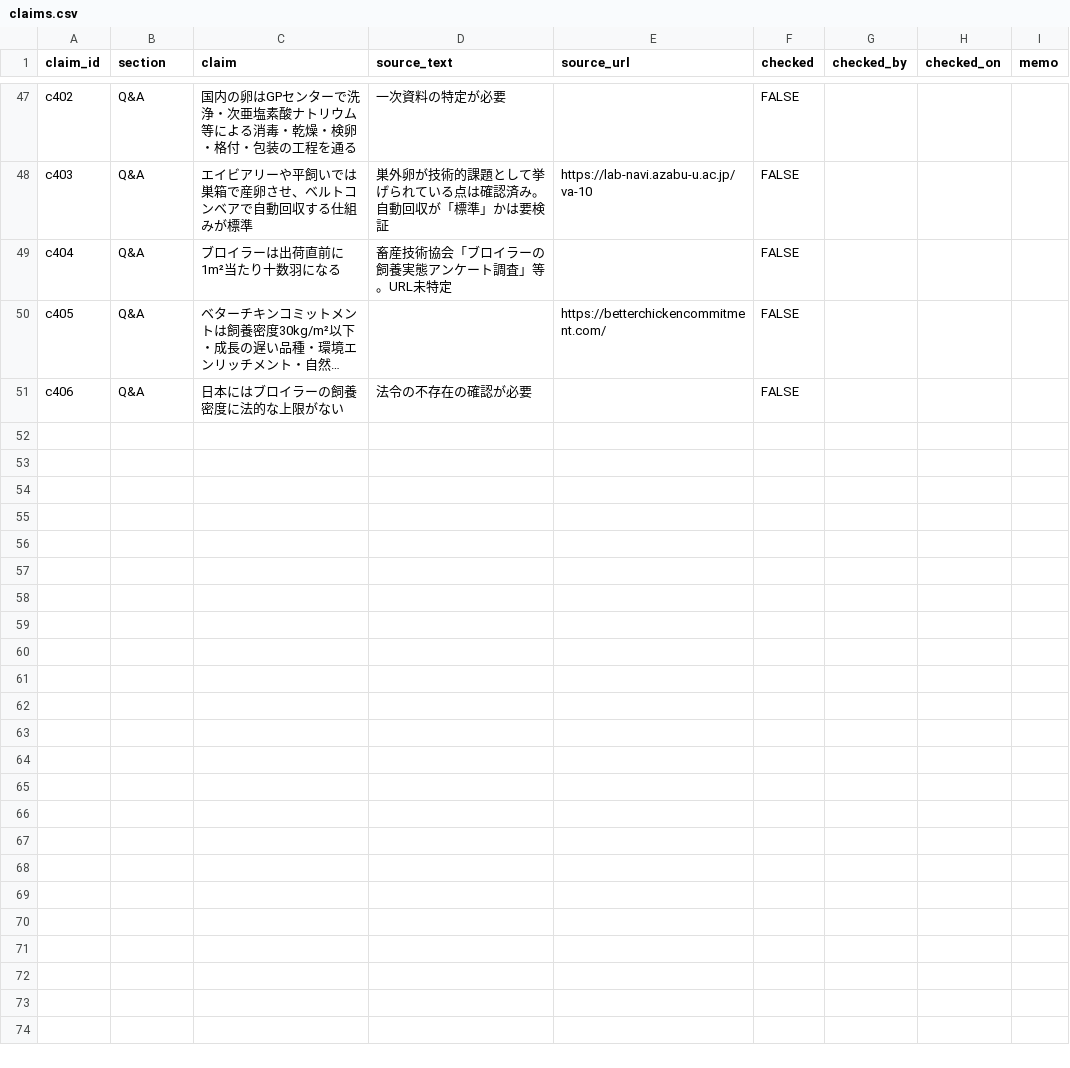
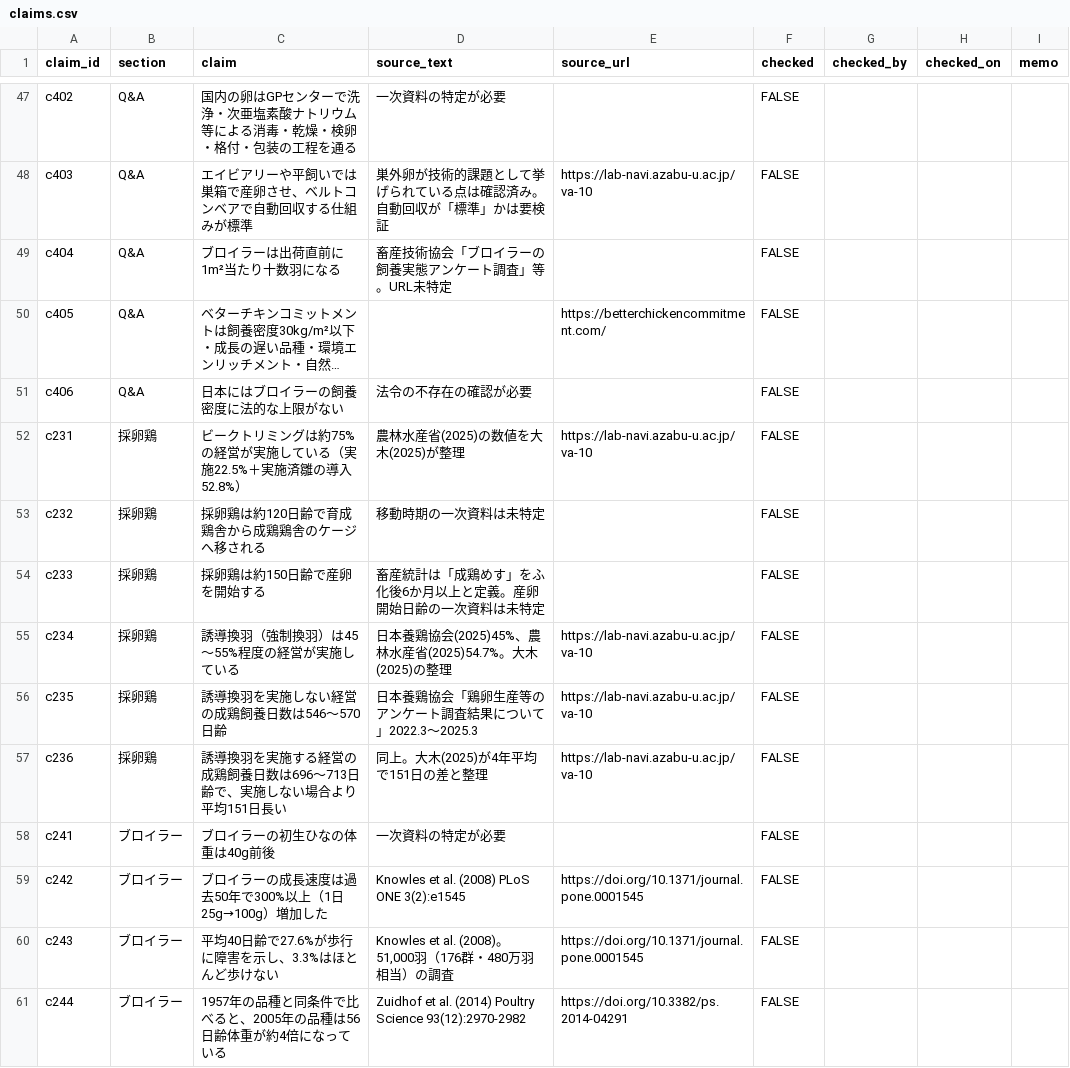
Before and after one commit to arc-facts/e-stat_animal-welfare, a CSV file: data/claims.csv, drawn as a sheet; only a part is shown, gaps mark what is left out; long unchanged cells end in …; the diff names each change by its address in the sheet, - before the commit and + after, or states it on an @@ line.

```diff
--- a/data/claims.csv
+++ b/data/claims.csv
+row 52: c231 | 採卵鶏 | ビークトリミングは約75%の経営が実施している（実施22.5%＋実施済雛の導入52.8%） | 農林水産省(2025)の数値を大木(2025)が整理 | https://lab-navi.azabu-u.ac.jp/va-10 | FALSE
+row 53: c232 | 採卵鶏 | 採卵鶏は約120日齢で育成鶏舎から成鶏鶏舎のケージへ移される | 移動時期の一次資料は未特定 |  | FALSE
+row 54: c233 | 採卵鶏 | 採卵鶏は約150日齢で産卵を開始する | 畜産統計は「成鶏めす」をふ化後6か月以上と定義。産卵開始日齢の一次資料は未特定 |  | FALSE
+row 55: c234 | 採卵鶏 | 誘導換羽（強制換羽）は45〜55%程度の経営が実施している | 日本養鶏協会(2025)45%、農林水産省(2025)54.7%。大木(2025)の整理 | https://lab-navi.azabu-u.ac.jp/va-10 | FALSE
+row 56: c235 | 採卵鶏 | 誘導換羽を実施しない経営の成鶏飼養日数は546〜570日齢 | 日本養鶏協会「鶏卵生産等のアンケート調査結果について」2022.3〜2025.3 | https://lab-navi.azabu-u.ac.jp/va-10 | FALSE
+row 57: c236 | 採卵鶏 | 誘導換羽を実施する経営の成鶏飼養日数は696〜713日齢で、実施しない場合より平均151日長い | 同上。大木(2025)が4年平均で151日の差と整理 | https://lab-navi.azabu-u.ac.jp/va-10 | FALSE
+row 58: c241 | ブロイラー | ブロイラーの初生ひなの体重は40g前後 | 一次資料の特定が必要 |  | FALSE
+row 59: c242 | ブロイラー | ブロイラーの成長速度は過去50年で300%以上（1日25g→100g）増加した | Knowles et al. (2008) PLoS ONE 3(2):e1545 | https://doi.org/10.1371/journal.pone.0001545 | FALSE
+row 60: c243 | ブロイラー | 平均40日齢で27.6%が歩行に障害を示し、3.3%はほとんど歩けない | Knowles et al. (2008)。51,000羽（176群・480万羽相当）の調査 | https://doi.org/10.1371/journal.pone.0001545 | FALSE
+row 61: c244 | ブロイラー | 1957年の品種と同条件で比べると、2005年の品種は56日齢体重が約4倍になっている | Zuidhof et al. (2014) Poultry Science 93(12):2970-2982 | https://doi.org/10.3382/ps.2014-04291 | FALSE
```
Also changed, not shown: 9 other files.
